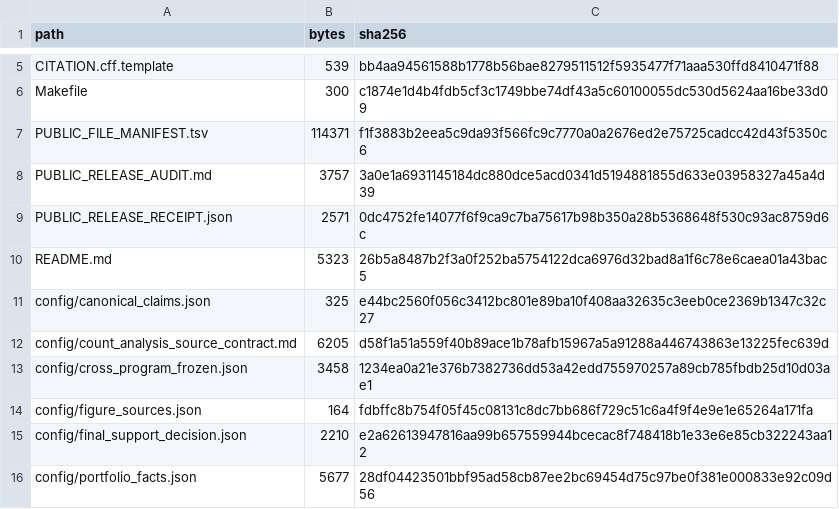
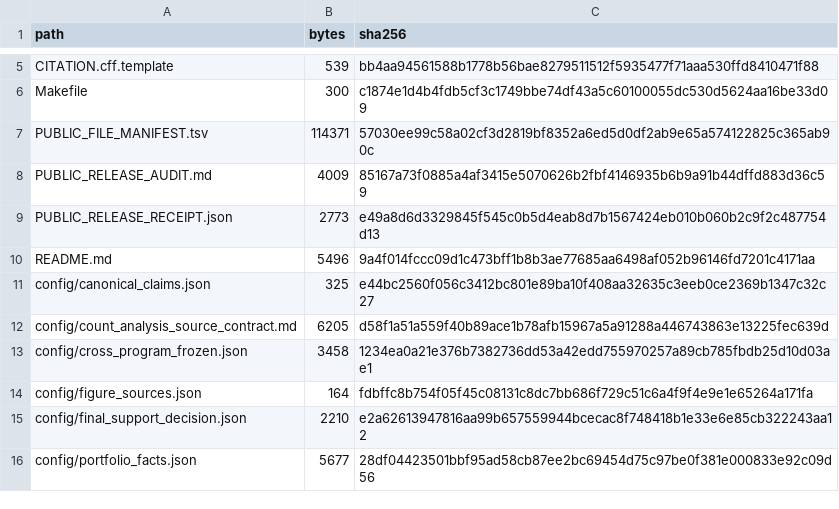
Before and after one commit to jiangboyan0129/DDR-TargetBridge, a TSV file: provenance/RELEASE_MANIFEST.tsv, drawn as a sheet; only a part is shown, gaps mark what is left out.

```diff
--- a/provenance/RELEASE_MANIFEST.tsv
+++ b/provenance/RELEASE_MANIFEST.tsv
@@ -6,6 +6,6 @@ CITATION.cff.template	539	bb4aa94561588b1778b56bae8279511512f5935477f71aaa530ffd
 Makefile	300	c1874e1d4b4fdb5cf3c1749bbe74df43a5c60100055dc530d5624aa16be33d09
-PUBLIC_FILE_MANIFEST.tsv	114371	f1f3883b2eea5c9da93f566fc9c7770a0a2676ed2e75725cadcc42d43f5350c6
-PUBLIC_RELEASE_AUDIT.md	3757	3a0e1a6931145184dc880dce5acd0341d5194881855d633e03958327a45a4d39
-PUBLIC_RELEASE_RECEIPT.json	2571	0dc4752fe14077f6f9ca9c7ba75617b98b350a28b5368648f530c93ac8759d6c
-README.md	5323	26b5a8487b2f3a0f252ba5754122dca6976d32bad8a1f6c78e6caea01a43bac5
+PUBLIC_FILE_MANIFEST.tsv	114371	57030ee99c58a02cf3d2819bf8352a6ed5d0df2ab9e65a574122825c365ab90c
+PUBLIC_RELEASE_AUDIT.md	4009	85167a73f0885a4af3415e5070626b2fbf4146935b6b9a91b44dffd883d36c59
+PUBLIC_RELEASE_RECEIPT.json	2773	e49a8d6d3329845f545c0b5d4eab8d7b1567424eb010b060b2c9f2c487754d13
+README.md	5496	9a4f014fccc09d1c473bff1b8b3ae77685aa6498af052b96146fd7201c4171aa
 config/canonical_claims.json	325	e44bc2560f056c3412bc801e89ba10f408aa32635c3eeb0ce2369b1347c32c27
```
Also changed, not shown: PUBLIC_FILE_MANIFEST.tsv, 3 other files.
